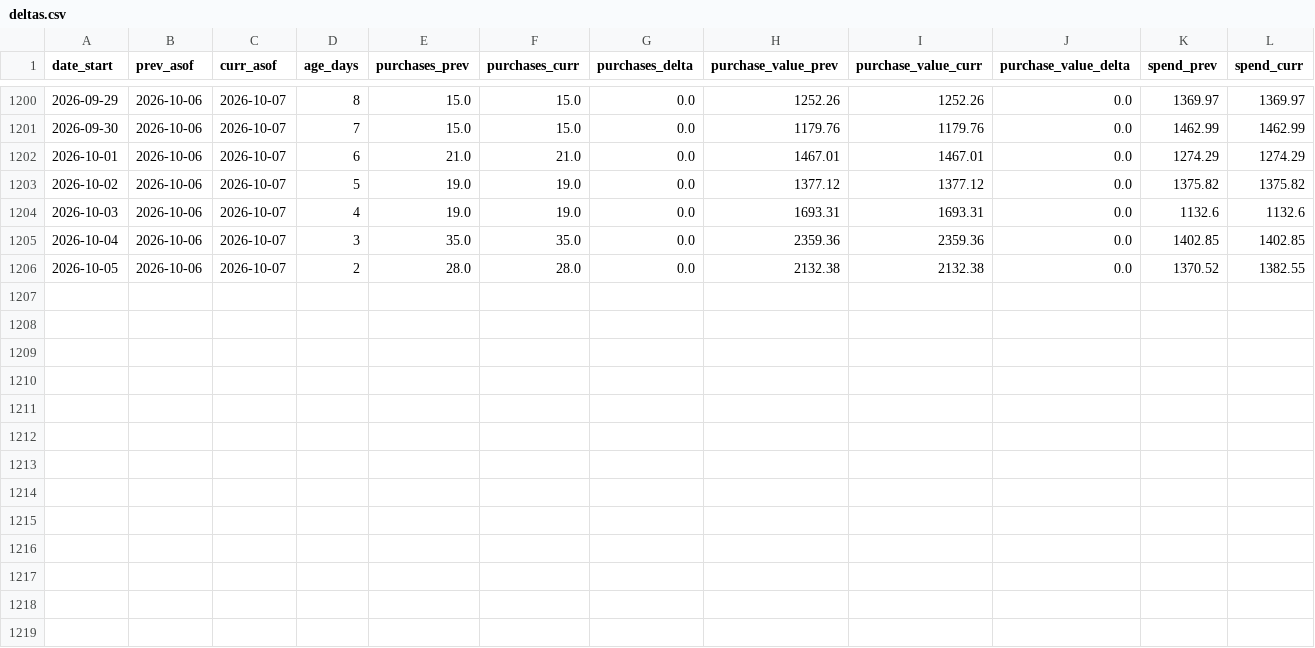
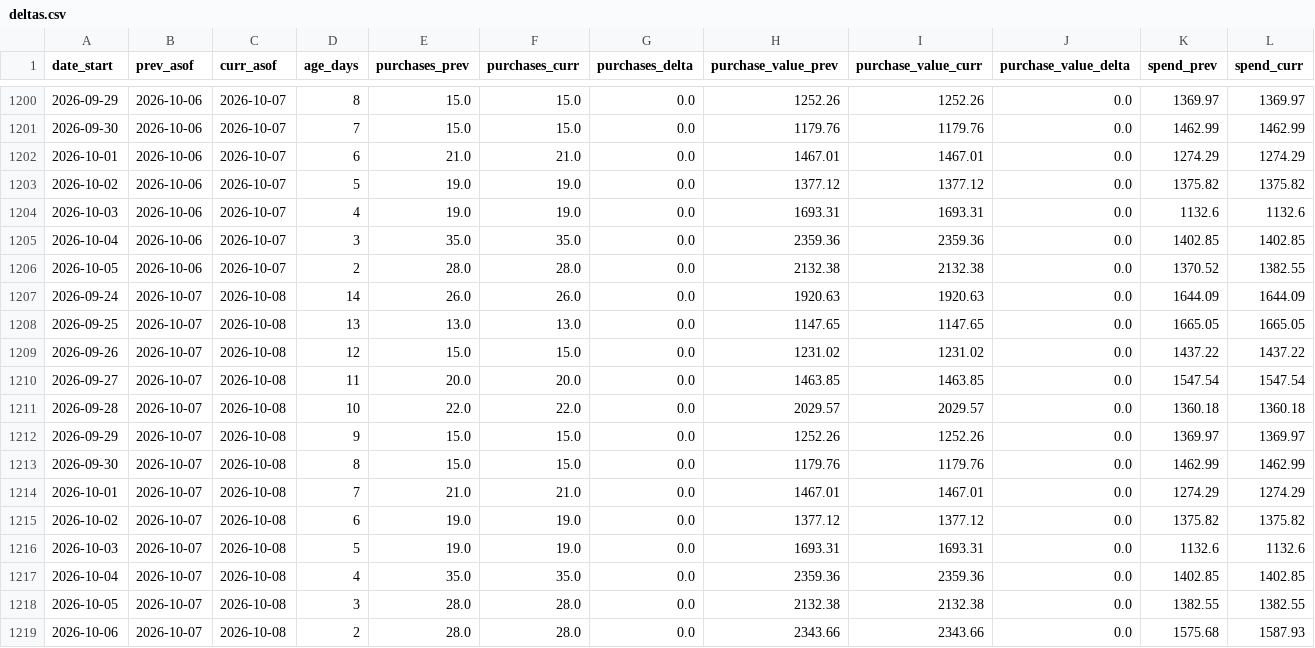
Before and after one commit to gideonscha/notmyfault, a CSV file: data/meta/backfill_observations/deltas.csv, drawn as a sheet; only a part is shown, gaps mark what is left out; rows hold the shown columns only; the diff names each change by its address in the sheet, - before the commit and + after, or states it on an @@ line.

```diff
--- a/data/meta/backfill_observations/deltas.csv
+++ b/data/meta/backfill_observations/deltas.csv
+row 1207: 2026-09-24 | 2026-10-07 | 2026-10-08 | 14 | 26.0 | 26.0 | 0.0 | 1920.63 | 1920.63 | 0.0 | 1644.09 | 1644.09
+row 1208: 2026-09-25 | 2026-10-07 | 2026-10-08 | 13 | 13.0 | 13.0 | 0.0 | 1147.65 | 1147.65 | 0.0 | 1665.05 | 1665.05
+row 1209: 2026-09-26 | 2026-10-07 | 2026-10-08 | 12 | 15.0 | 15.0 | 0.0 | 1231.02 | 1231.02 | 0.0 | 1437.22 | 1437.22
+row 1210: 2026-09-27 | 2026-10-07 | 2026-10-08 | 11 | 20.0 | 20.0 | 0.0 | 1463.85 | 1463.85 | 0.0 | 1547.54 | 1547.54
+row 1211: 2026-09-28 | 2026-10-07 | 2026-10-08 | 10 | 22.0 | 22.0 | 0.0 | 2029.57 | 2029.57 | 0.0 | 1360.18 | 1360.18
+row 1212: 2026-09-29 | 2026-10-07 | 2026-10-08 | 9 | 15.0 | 15.0 | 0.0 | 1252.26 | 1252.26 | 0.0 | 1369.97 | 1369.97
+row 1213: 2026-09-30 | 2026-10-07 | 2026-10-08 | 8 | 15.0 | 15.0 | 0.0 | 1179.76 | 1179.76 | 0.0 | 1462.99 | 1462.99
+row 1214: 2026-10-01 | 2026-10-07 | 2026-10-08 | 7 | 21.0 | 21.0 | 0.0 | 1467.01 | 1467.01 | 0.0 | 1274.29 | 1274.29
+row 1215: 2026-10-02 | 2026-10-07 | 2026-10-08 | 6 | 19.0 | 19.0 | 0.0 | 1377.12 | 1377.12 | 0.0 | 1375.82 | 1375.82
+row 1216: 2026-10-03 | 2026-10-07 | 2026-10-08 | 5 | 19.0 | 19.0 | 0.0 | 1693.31 | 1693.31 | 0.0 | 1132.6 | 1132.6
+row 1217: 2026-10-04 | 2026-10-07 | 2026-10-08 | 4 | 35.0 | 35.0 | 0.0 | 2359.36 | 2359.36 | 0.0 | 1402.85 | 1402.85
+row 1218: 2026-10-05 | 2026-10-07 | 2026-10-08 | 3 | 28.0 | 28.0 | 0.0 | 2132.38 | 2132.38 | 0.0 | 1382.55 | 1382.55
+row 1219: 2026-10-06 | 2026-10-07 | 2026-10-08 | 2 | 28.0 | 28.0 | 0.0 | 2343.66 | 2343.66 | 0.0 | 1575.68 | 1587.93
```
Also changed, not shown: data/meta/account_daily.csv, data/meta/account_daily_demo.csv, 9 other files.
